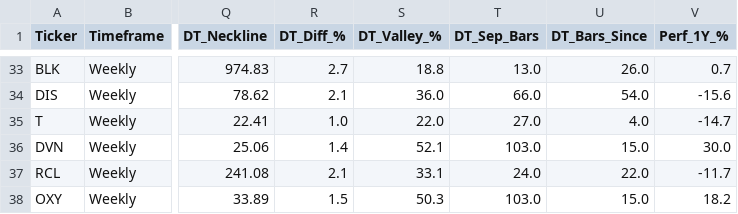
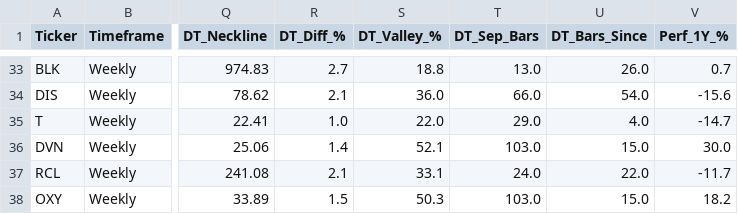
Before and after one commit to nikthetrip/Patterns-Screener, a CSV file: data/stocks_Weekly.csv, drawn as a sheet; only a part is shown, gaps mark what is left out; the diff names each change by its address in the sheet, - before the commit and + after, or states it on an @@ line.

```diff
--- a/data/stocks_Weekly.csv
+++ b/data/stocks_Weekly.csv
-T35 (DT_Sep_Bars): 27.0
+T35 (DT_Sep_Bars): 29.0
```
Also changed, not shown: data/stocks_4H.csv.
